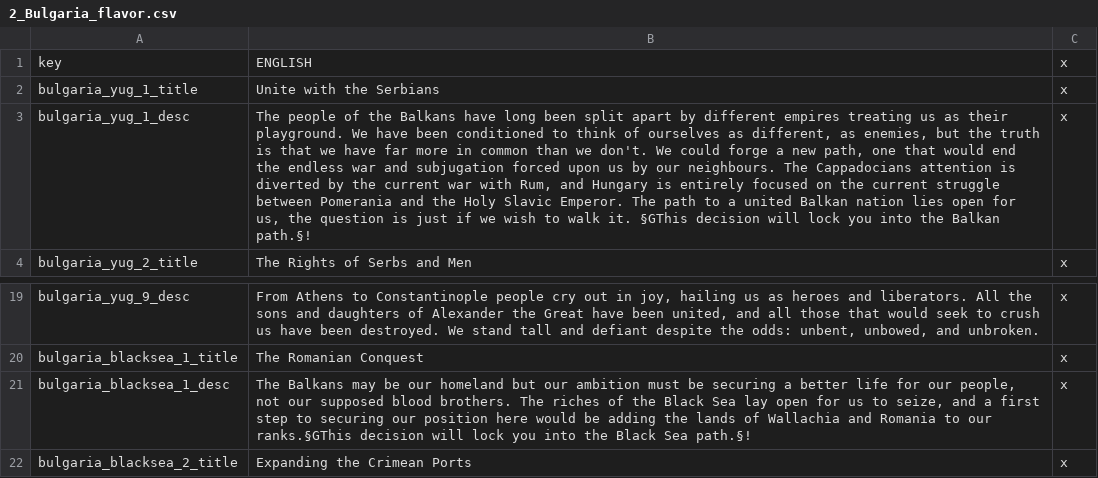
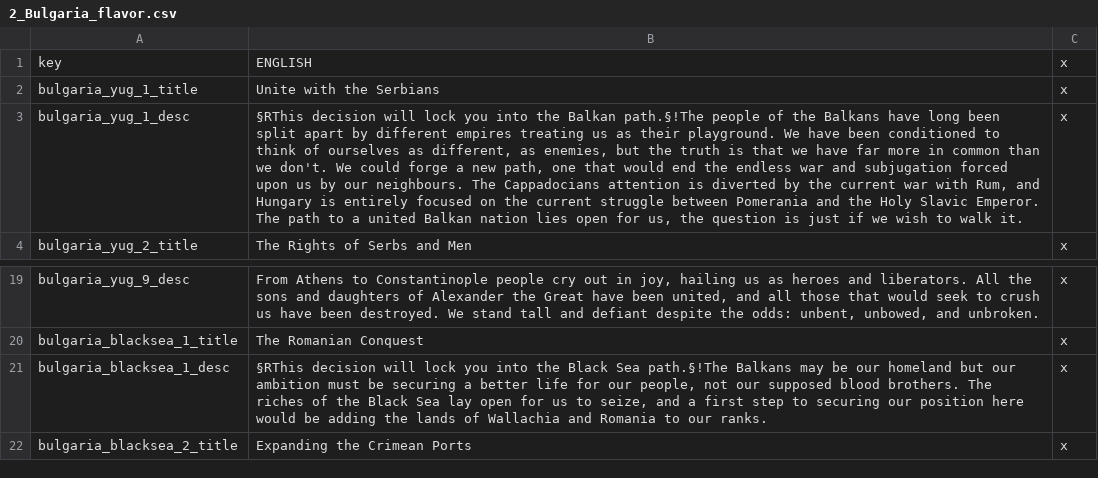
Before and after one commit to Rainbow-Goat/Fall-of-Genghis, a CSV file: Fall of Genghis/localisation/2_Bulgaria_flavor.csv, drawn as a sheet; only a part is shown, gaps mark what is left out; the diff names each change by its address in the sheet, - before the commit and + after, or states it on an @@ line.

```diff
--- a/Fall of Genghis/localisation/2_Bulgaria_flavor.csv
+++ b/Fall of Genghis/localisation/2_Bulgaria_flavor.csv
-B3: The people of the Balkans have long been split apart by different empires treating us as their playground. We have been conditioned to think of ourselves as different, as enemies, but the truth is that we have far more in common than we don't. We could forge a new path, one that would end the endless war and subjugation forced upon us by our neighbours. The Cappadocians attention is diverted by the current war with Rum, and Hungary is entirely focused on the current struggle between Pomerania and the Holy Slavic Emperor. The path to a united Balkan nation lies open for us, the question is just if we wish to walk it. §GThis decision will lock you into the Balkan path.§!
+B3: §RThis decision will lock you into the Balkan path.§!The people of the Balkans have long been split apart by different empires treating us as their playground. We have been conditioned to think of ourselves as different, as enemies, but the truth is that we have far more in common than we don't. We could forge a new path, one that would end the endless war and subjugation forced upon us by our neighbours. The Cappadocians attention is diverted by the current war with Rum, and Hungary is entirely focused on the current struggle between Pomerania and the Holy Slavic Emperor. The path to a united Balkan nation lies open for us, the question is just if we wish to walk it.
-B21: The Balkans may be our homeland but our ambition must be securing a better life for our people, not our supposed blood brothers. The riches of the Black Sea lay open for us to seize, and a first step to securing our position here would be adding the lands of Wallachia and Romania to our ranks.§GThis decision will lock you into the Black Sea path.§!
+B21: §RThis decision will lock you into the Black Sea path.§!The Balkans may be our homeland but our ambition must be securing a better life for our people, not our supposed blood brothers. The riches of the Black Sea lay open for us to seize, and a first step to securing our position here would be adding the lands of Wallachia and Romania to our ranks.
```
Also changed, not shown: Fall of Genghis/localisation/0_Campaign_Setup.csv, 5 other files.
